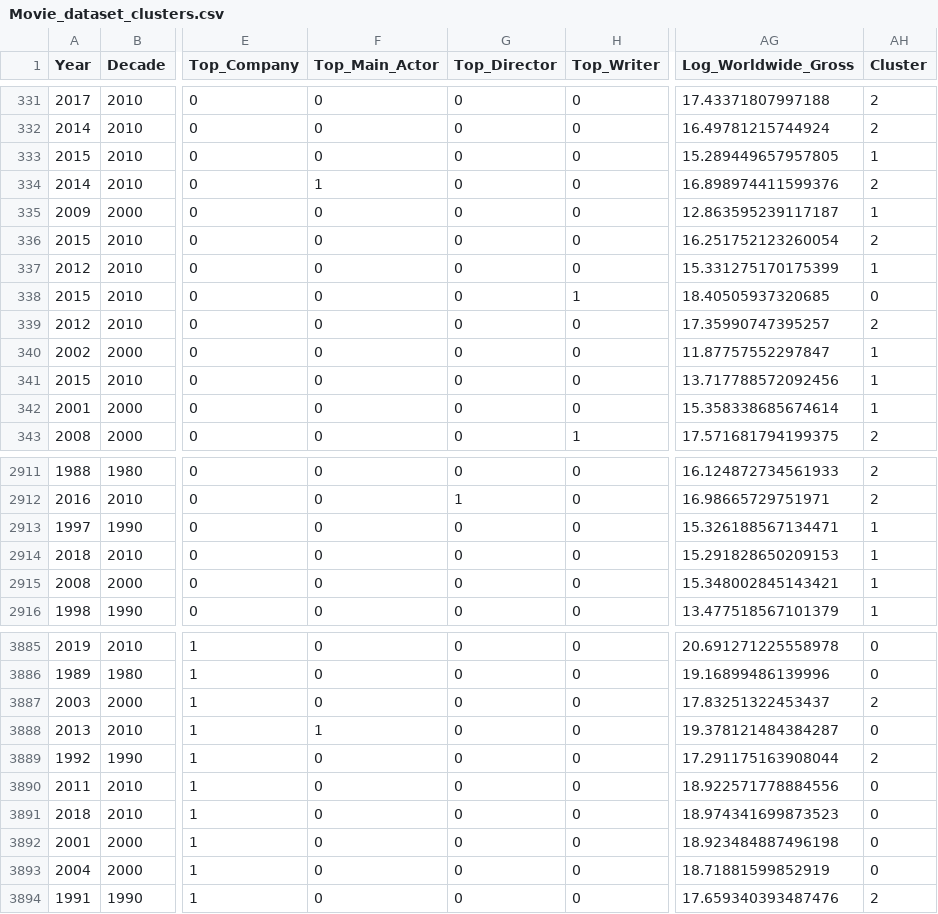
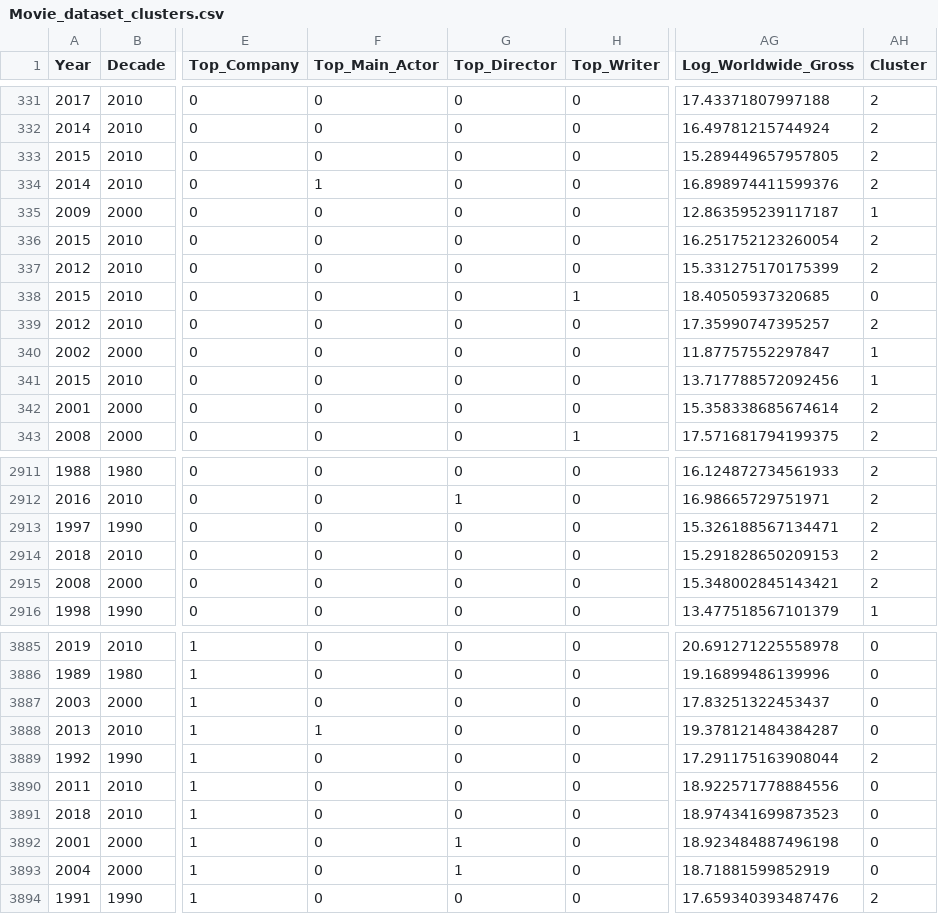
Before and after one commit to giuseppetedone02/MovieIncomePredictor, a CSV file: resources/dataset/Movie_dataset_clusters.csv, drawn as a sheet; only a part is shown, gaps mark what is left out; the diff covers the shown part only; the diff names each change by its address in the sheet, - before the commit and + after, or states it on an @@ line.

```diff
--- a/resources/dataset/Movie_dataset_clusters.csv
+++ b/resources/dataset/Movie_dataset_clusters.csv
-AH333 (Cluster): 1
+AH333 (Cluster): 2
-AH337 (Cluster): 1
+AH337 (Cluster): 2
-AH342 (Cluster): 1
+AH342 (Cluster): 2
-AH2913:AH2915 (Cluster): 1
+AH2913:AH2915 (Cluster): 2
-AH3887 (Cluster): 2
+AH3887 (Cluster): 0
-G3892:G3893 (Top_Director): 0
+G3892:G3893 (Top_Director): 1
```
Also changed, not shown: 157 edited cells elsewhere in this file, 25 other files.
